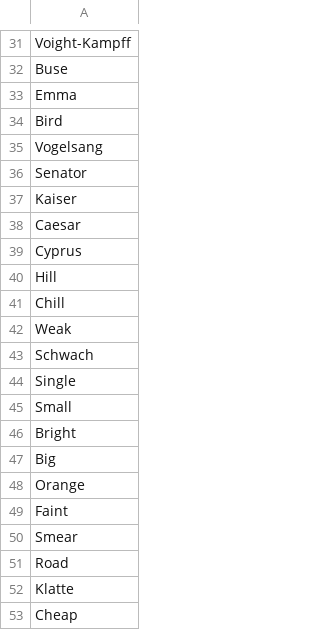
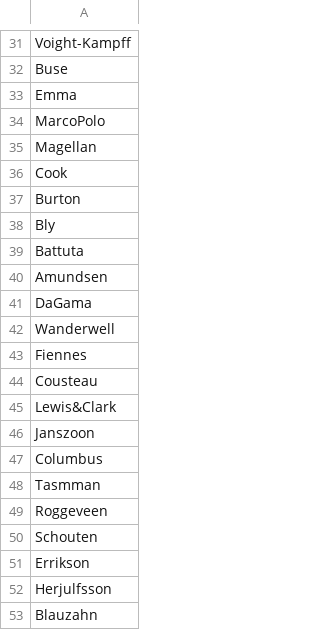
Before and after one commit to KopogtiasVH/Asteroidbasedisastersim, a CSV file: ABaDiS/data/streetNamesFirst.csv, drawn as a sheet; only a part is shown, gaps mark what is left out; the shorter side is filled out with more unchanged rows; the diff covers the shown part only.

```diff
--- a/ABaDiS/data/streetNamesFirst.csv
+++ b/ABaDiS/data/streetNamesFirst.csv
@@ -33 +33,21 @@ Buse
 Emma
+MarcoPolo
+Magellan
+Cook
+Burton
+Bly
+Battuta
+Amundsen
+DaGama
+Wanderwell
+Fiennes
+Cousteau
+Lewis&Clark
+Janszoon
+Columbus
+Tasmman
+Roggeveen
+Schouten
+Errikson
+Herjulfsson
+Blauzahn
```
Also changed, not shown: 20 added rows elsewhere in this file, ABaDiS/data/streetNamesLast.csv.
